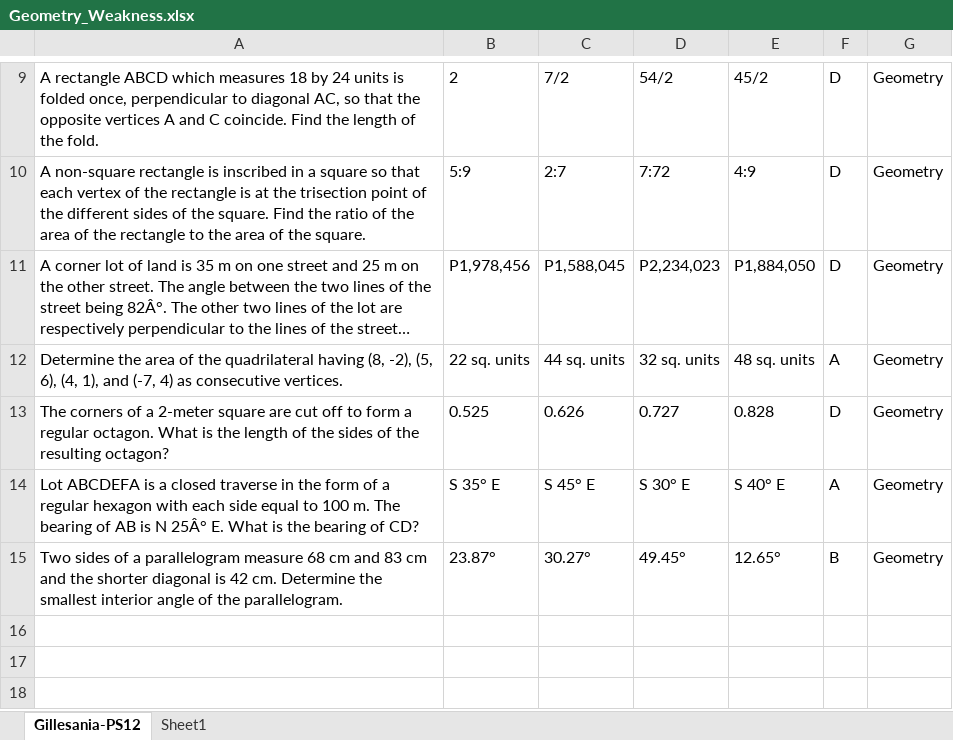
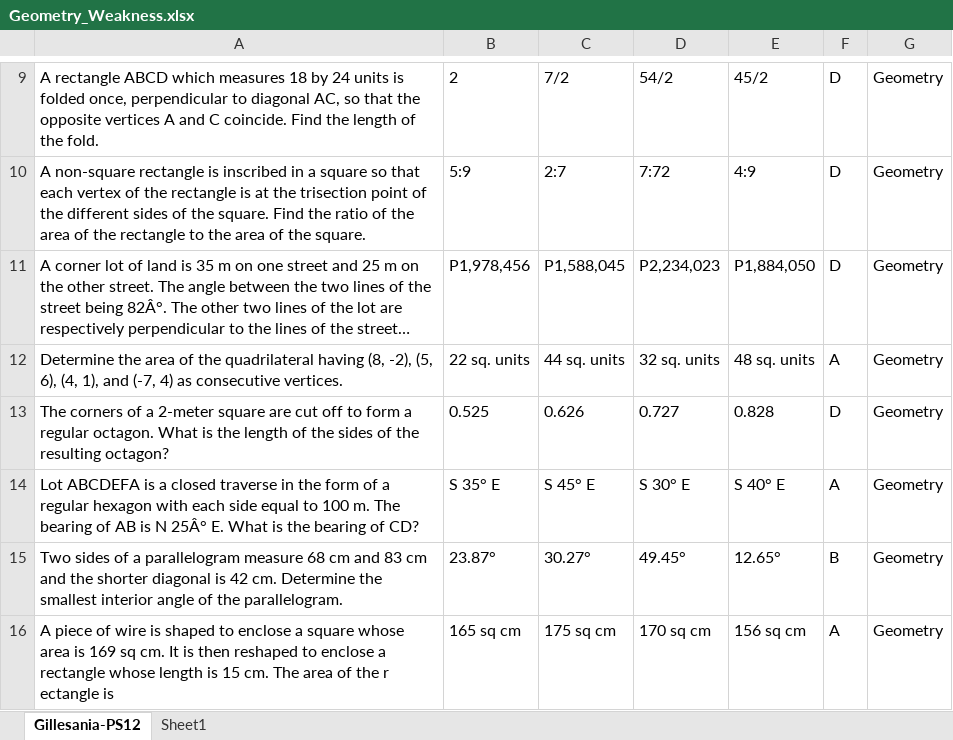
Before and after one commit to sinnedramos08/REE-Quiz-Maker, an Excel workbook: Math/Excel Files/Weakness/Geometry_Weakness.xlsx, sheet Gillesania-PS12, drawn as a sheet; only a part is shown, gaps mark what is left out; long unchanged cells end in …; values as stored, in another font and other column widths than the file's, no borders; table styles not drawn; the diff names each change by its address in the sheet, - before the commit and + after, or states it on an @@ line.

Commit message:
Added Question Bank for Geometry

```diff
--- a/Math/Excel Files/Weakness/Geometry_Weakness.xlsx (sheet Gillesania-PS12)
+++ b/Math/Excel Files/Weakness/Geometry_Weakness.xlsx (sheet Gillesania-PS12)
+row 16: A piece of wire is shaped to enclose a square whose area is 169 sq cm. It is then reshaped to enclose a rectangle whose length is 15 cm. The area of the r ectangle is | 165 sq cm | 175 sq cm | 170 sq cm | 156 sq cm | A | Geometry
```
Also changed, not shown: 34 other files.
